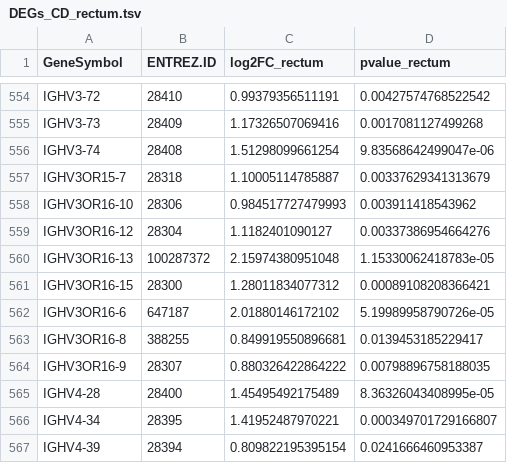
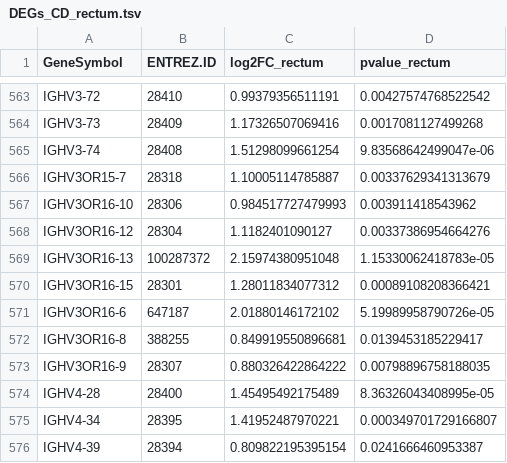
Before and after one commit to BiGCAT-UM/Transcriptomics_Metabolomics_Analysis, a TSV file: transcriptomics_analysis/4-pathway_analysis/output/DEGs_CD_rectum.tsv, drawn as a sheet; only a part is shown, gaps mark what is left out; the diff covers the shown part only.

```diff
--- a/transcriptomics_analysis/4-pathway_analysis/output/DEGs_CD_rectum.tsv
+++ b/transcriptomics_analysis/4-pathway_analysis/output/DEGs_CD_rectum.tsv
@@ -560,3 +569,3 @@ IGHV3OR16-12	28304	1.1182401090127	0.00337386954664276
 IGHV3OR16-13	100287372	2.15974380951048	1.15330062418783e-05
-IGHV3OR16-15	28300	1.28011834077312	0.00089108208366421
+IGHV3OR16-15	28301	1.28011834077312	0.00089108208366421
 IGHV3OR16-6	647187	2.01880146172102	5.19989958790726e-05
```
Also changed, not shown: 11 added rows elsewhere in this file, transcriptomics_analysis/4-pathway_analysis/output/DEGs_CD_ileum.tsv, transcriptomics_analysis/4-pathway_analysis/output/enrichResults_ORA_CD_ileum.tsv, 28 other files.
